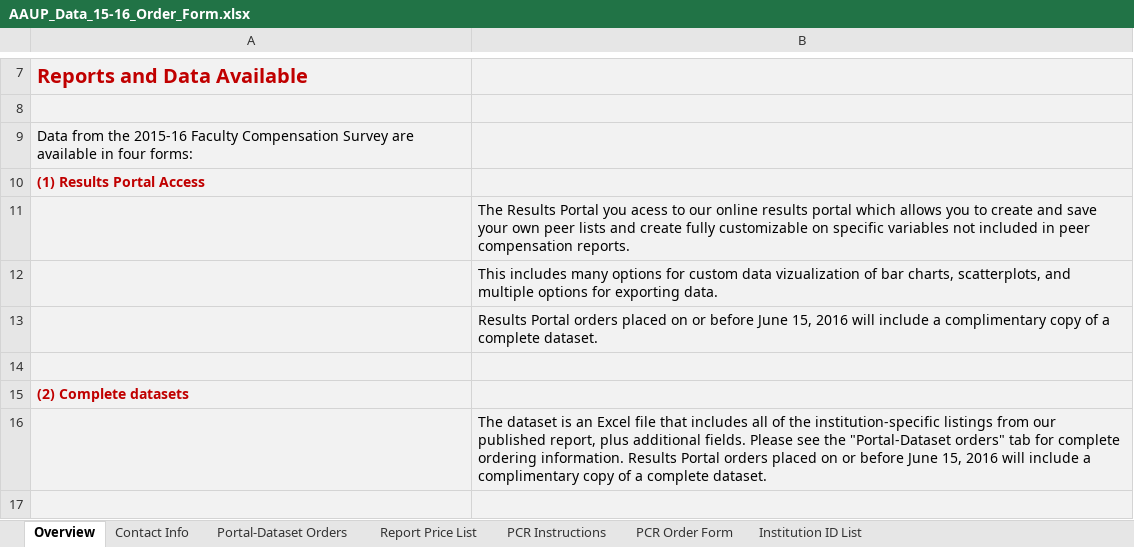
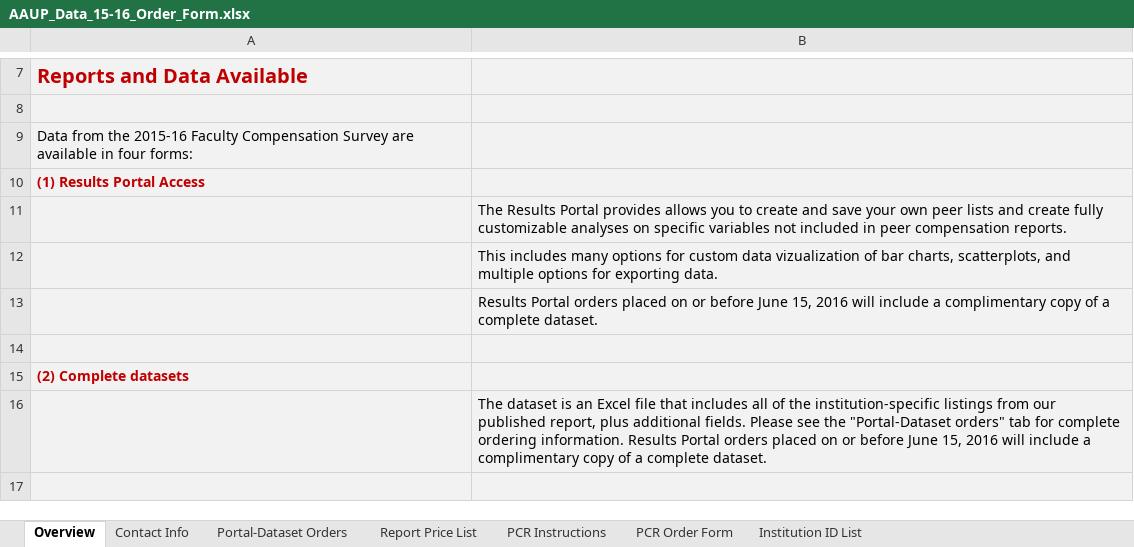
Before and after one commit to personman/mrss, an Excel workbook: public/files/aaup/AAUP_Data_15-16_Order_Form.xlsx, sheet Overview, drawn as a sheet; only a part is shown, gaps mark what is left out; values as stored, in another font and other column widths than the file's, no borders; charts and pictures not drawn; the diff names each change by its address in the sheet, - before the commit and + after, or states it on an @@ line.

Commit message:
fix error in order form

```diff
--- a/public/files/aaup/AAUP_Data_15-16_Order_Form.xlsx (sheet Overview)
+++ b/public/files/aaup/AAUP_Data_15-16_Order_Form.xlsx (sheet Overview)
-B11: …Results Portal you acess to our online results portal which allows you to create and save your own peer lists and create fully customizable on specific…
+B11: …Results Portal provides allows you to create and save your own peer lists and create fully customizable analyses on specific…
```
